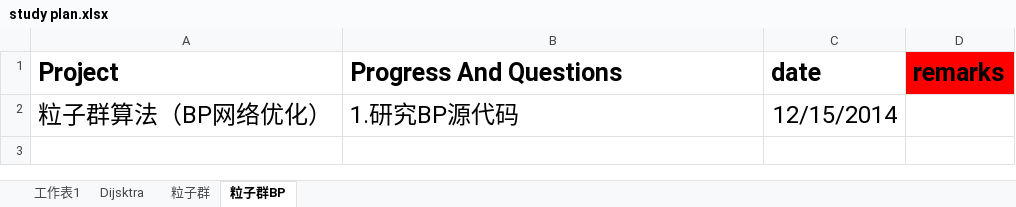
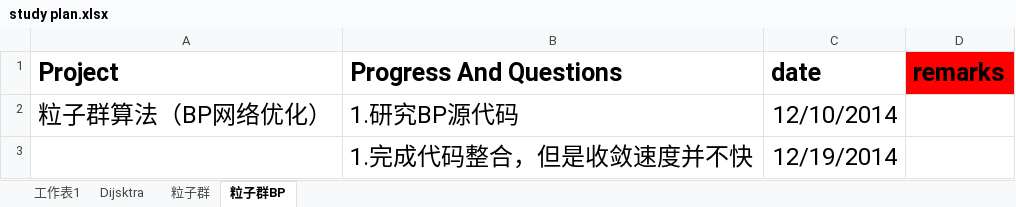
Before and after one commit to suyuancheng13/Algorithm, an Excel workbook: Document/study plan.xlsx, sheet 粒子群BP, drawn as a sheet; values as stored, in another font and other column widths than the file's, no borders; the diff names each change by its address in the sheet, - before the commit and + after, or states it on an @@ line.

```diff
--- a/Document/study plan.xlsx (sheet 粒子群BP)
+++ b/Document/study plan.xlsx (sheet 粒子群BP)
-C2 (date): 12/15/2014
+C2 (date): 12/10/2014
+row 3:  | 1.完成代码整合，但是收敛速度并不快 | 12/19/2014
```
Also changed, not shown: sheet 工作表1, sheet 粒子群, sheet Dijsktra, Document/学习报表.xlsx, 7 other files.
